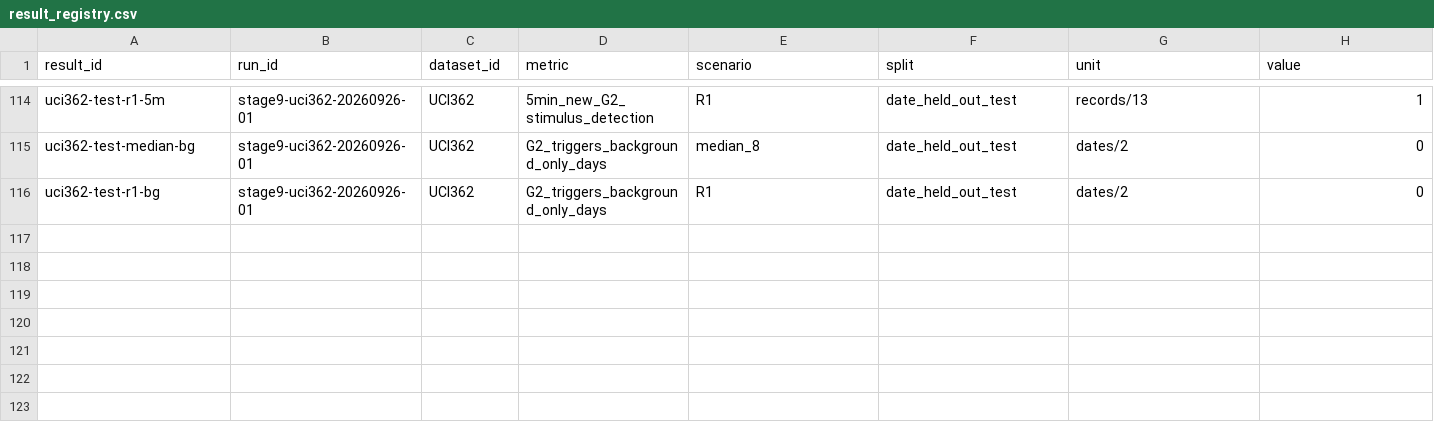
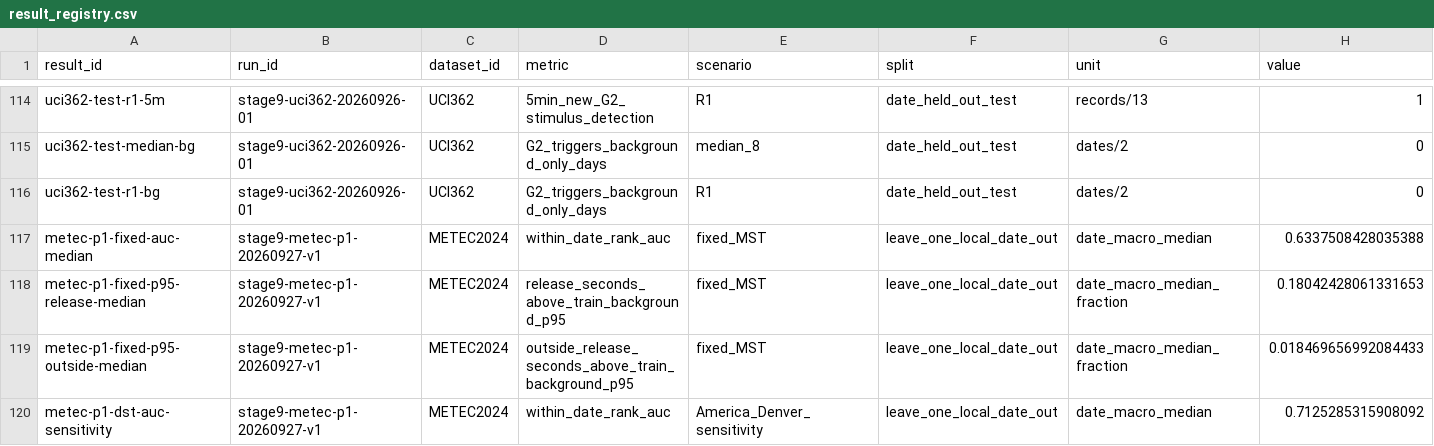
Before and after one commit to baoxuebin-2026/dachuang, a CSV file: registries/result_registry.csv, drawn as a sheet; only a part is shown, gaps mark what is left out; rows hold the shown columns only; the diff names each change by its address in the sheet, - before the commit and + after, or states it on an @@ line.

```diff
--- a/registries/result_registry.csv
+++ b/registries/result_registry.csv
+row 117: metec-p1-fixed-auc-median | stage9-metec-p1-20260927-v1 | METEC2024 | within_date_rank_auc | fixed_MST | leave_one_local_date_out | date_macro_median | 0.6337508428035388
+row 118: metec-p1-fixed-p95-release-median | stage9-metec-p1-20260927-v1 | METEC2024 | release_seconds_above_train_background_p95 | fixed_MST | leave_one_local_date_out | date_macro_median_fraction | 0.18042428061331653
+row 119: metec-p1-fixed-p95-outside-median | stage9-metec-p1-20260927-v1 | METEC2024 | outside_release_seconds_above_train_background_p95 | fixed_MST | leave_one_local_date_out | date_macro_median_fraction | 0.018469656992084433
+row 120: metec-p1-dst-auc-sensitivity | stage9-metec-p1-20260927-v1 | METEC2024 | within_date_rank_auc | America_Denver_sensitivity | leave_one_local_date_out | date_macro_median | 0.7125285315908092
```
Also changed, not shown: registries/claim_ledger.csv, registries/figure_evidence.csv, 12 other files.
